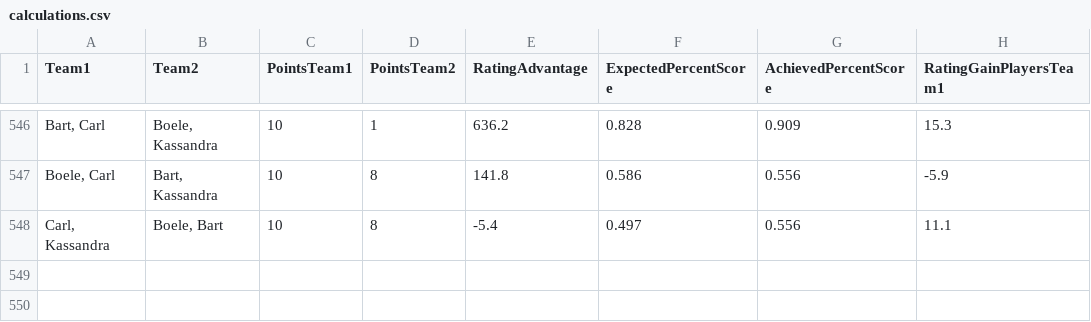
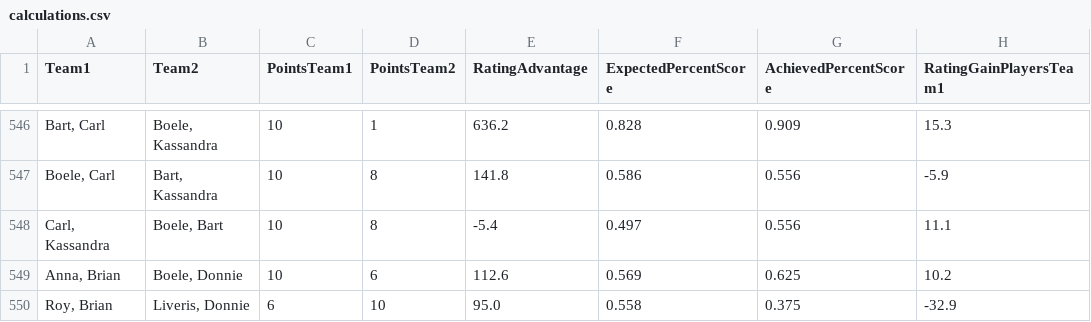
Before and after one commit to BartvonMeijenfeldt/fussball_rankings, a CSV file: calculations.csv, drawn as a sheet; only a part is shown, gaps mark what is left out.

```diff
--- a/calculations.csv
+++ b/calculations.csv
@@ -548 +548,3 @@ Team1,Team2,PointsTeam1,PointsTeam2,RatingAdvantage,ExpectedPercentScore,Achieve
 "Carl, Kassandra","Boele, Bart",10,8,-5.4,0.497,0.556,11.1
+"Anna, Brian","Boele, Donnie",10,6,112.6,0.569,0.625,10.2
+"Roy, Brian","Liveris, Donnie",6,10,95.0,0.558,0.375,-32.9
```
Also changed, not shown: beta_ratings.csv, results_table_football.csv, 1 other file.
